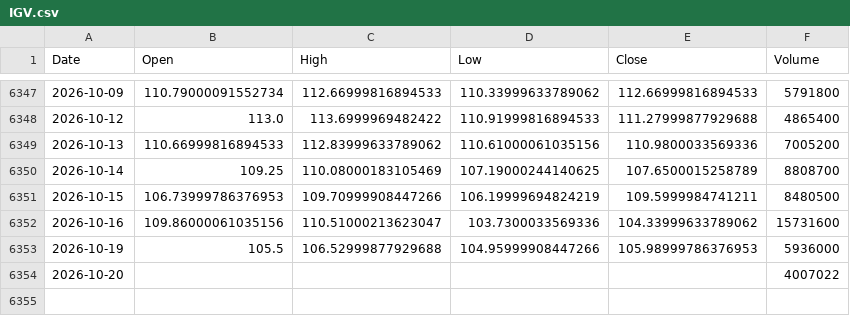
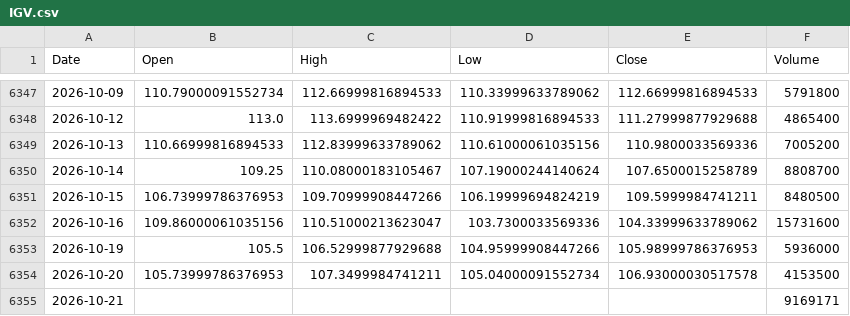
Before and after one commit to kittycapital/etf_fund_flow, a CSV file: data/prices/IGV.csv, drawn as a sheet; only a part is shown, gaps mark what is left out.

```diff
--- a/data/prices/IGV.csv
+++ b/data/prices/IGV.csv
@@ -6349,3 +6349,3 @@ Date,Open,High,Low,Close,Volume
 2026-10-13,110.66999816894533,112.83999633789062,110.61000061035156,110.9800033569336,7005200
-2026-10-14,109.25,110.08000183105469,107.19000244140625,107.6500015258789,8808700
+2026-10-14,109.25,110.08000183105467,107.19000244140624,107.6500015258789,8808700
 2026-10-15,106.73999786376953,109.70999908447266,106.19999694824219,109.5999984741211,8480500
@@ -6353,2 +6353,3 @@ Date,Open,High,Low,Close,Volume
 2026-10-19,105.5,106.52999877929688,104.95999908447266,105.98999786376953,5936000
-2026-10-20,,,,,4007022
+2026-10-20,105.73999786376953,107.3499984741211,105.04000091552734,106.93000030517578,4153500
+2026-10-21,,,,,9169171
```
Also changed, not shown: data/prices/EWY.csv, data/prices/FXI.csv, 40 other files.
